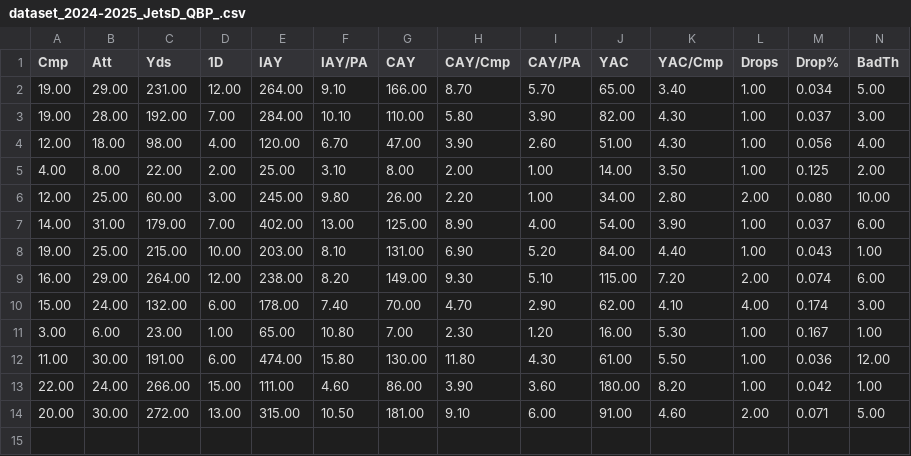
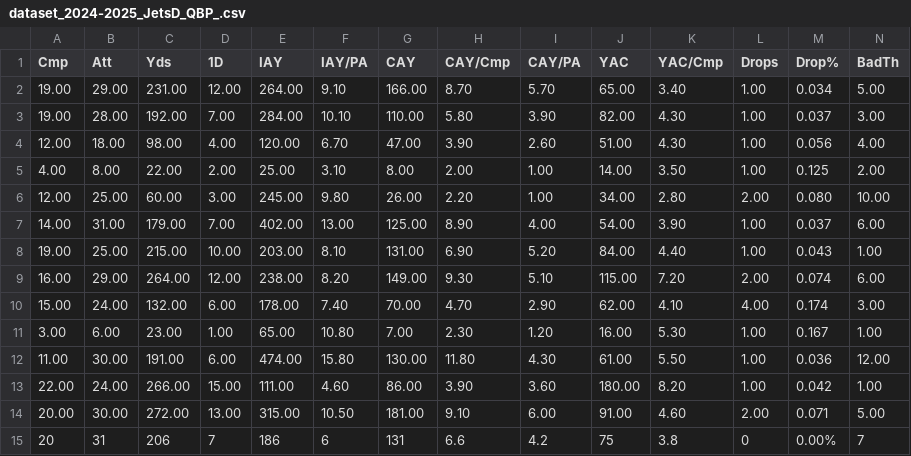
Before and after one commit to SIMBL742/GridironGenius, a CSV file: dataset_2024-2025_JetsD_QBP_.csv, drawn as a sheet; only a part is shown; rows hold the shown columns only; the diff names each change by its address in the sheet, - before the commit and + after, or states it on an @@ line.

Commit message:
Update dataset_2024-2025_JetsD_QBP_.csv

```diff
--- a/dataset_2024-2025_JetsD_QBP_.csv
+++ b/dataset_2024-2025_JetsD_QBP_.csv
+row 15: 20 | 31 | 206 | 7 | 186 | 6 | 131 | 6.6 | 4.2 | 75 | 3.8 | 0 | 0.00% | 7
```
